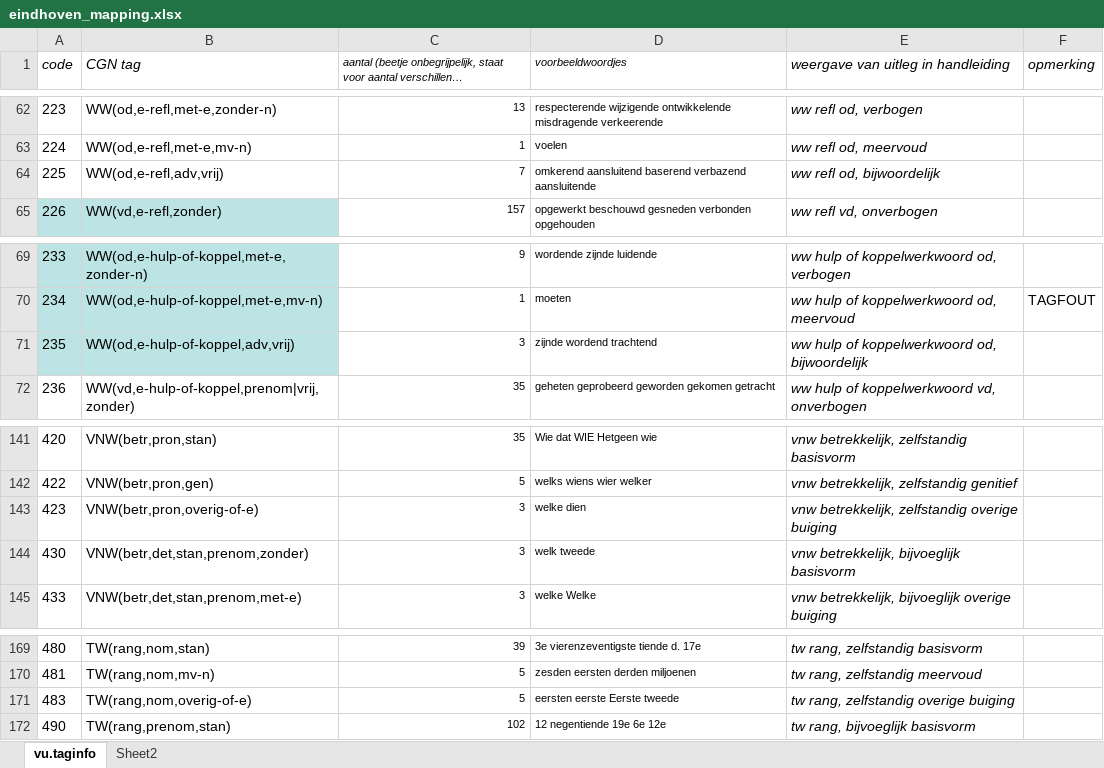
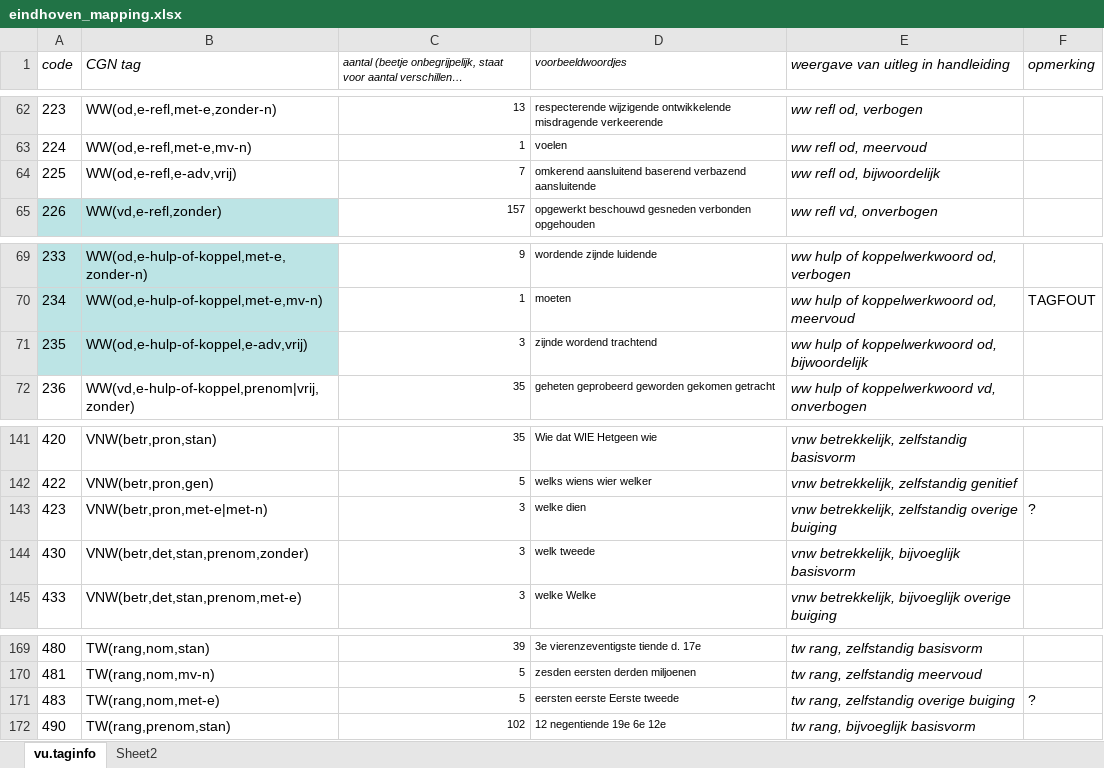
Before and after one commit to JessedeDoes/CorpusProcessing, an Excel workbook: data/eindhoven_mapping.xlsx, sheet vu.taginfo, drawn as a sheet; only a part is shown, gaps mark what is left out; long unchanged cells end in …; values as stored, in another font and other column widths than the file's, no borders; the diff covers the shown part only; the diff names each change by its address in the sheet, - before the commit and + after, or states it on an @@ line.

```diff
--- a/data/eindhoven_mapping.xlsx (sheet vu.taginfo)
+++ b/data/eindhoven_mapping.xlsx (sheet vu.taginfo)
-B64 (CGN tag): WW(od,e-refl,adv,vrij)
+B64 (CGN tag): WW(od,e-refl,e-adv,vrij)
-B71 (CGN tag): WW(od,e-hulp-of-koppel,adv,vrij)
+B71 (CGN tag): WW(od,e-hulp-of-koppel,e-adv,vrij)
-B143 (CGN tag): VNW(betr,pron,overig-of-e)
+B143 (CGN tag): VNW(betr,pron,met-e|met-n)
-F143 (opmerking): (empty)
+F143 (opmerking): ?
-B171 (CGN tag): TW(rang,nom,overig-of-e)
+B171 (CGN tag): TW(rang,nom,met-e)
-F171 (opmerking): (empty)
+F171 (opmerking): ?
```
Also changed, not shown: 8 edited cells elsewhere in this sheet, 3 other files.
